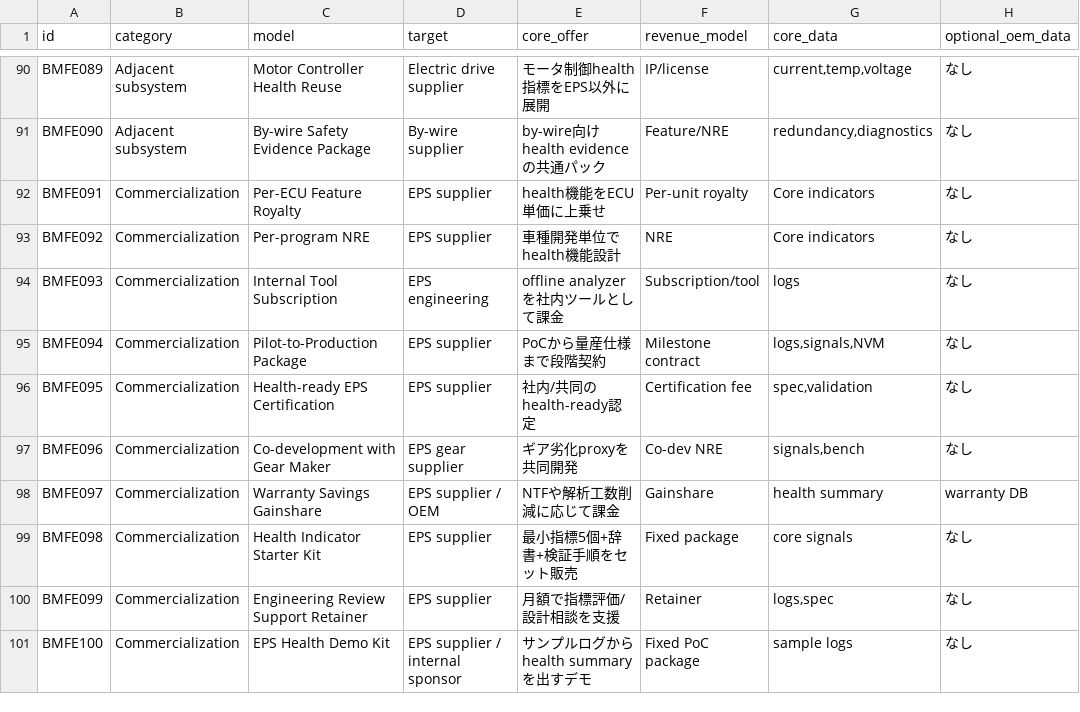
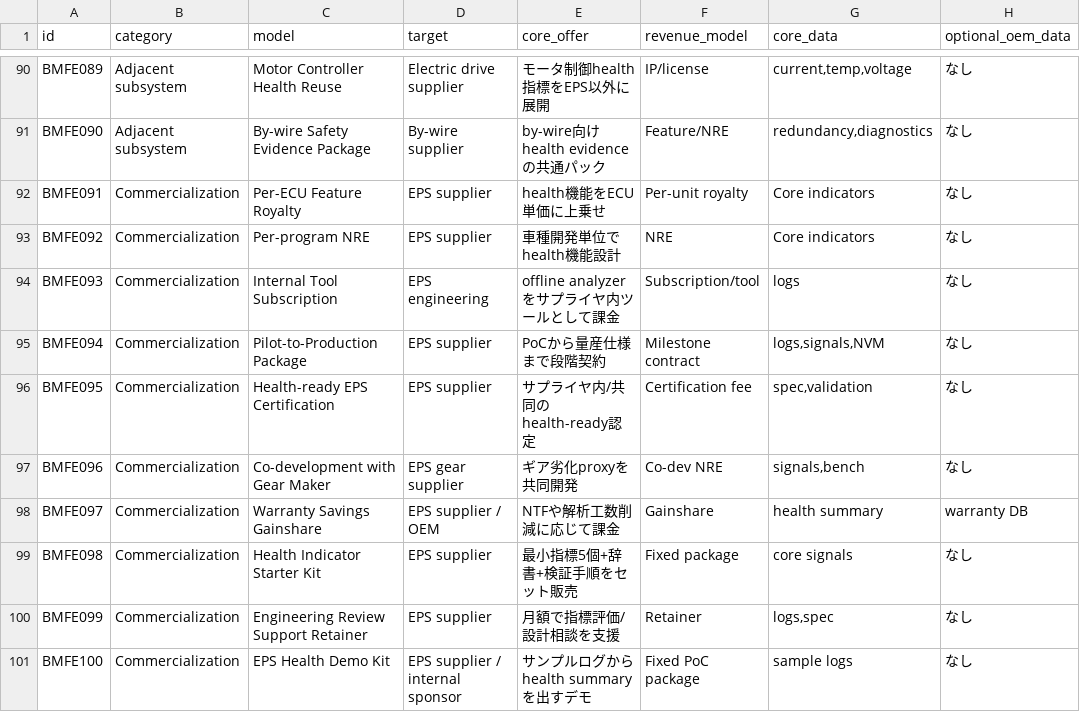
Before and after one commit to kino-6/steering-health-intelligence, a TSV file: data/business_model_feasibility_100.tsv, drawn as a sheet; only a part is shown, gaps mark what is left out; the diff names each change by its address in the sheet, - before the commit and + after, or states it on an @@ line.

```diff
--- a/data/business_model_feasibility_100.tsv
+++ b/data/business_model_feasibility_100.tsv
-E94 (core_offer): offline analyzerを社内ツールとして課金
+E94 (core_offer): offline analyzerをサプライヤ内ツールとして課金
-E96 (core_offer): 社内/共同のhealth-ready認定
+E96 (core_offer): サプライヤ内/共同のhealth-ready認定
```
Also changed, not shown: data/business_model_research.tsv, data/eps_coverage_benchmark_business_value.tsv, 54 other files.
